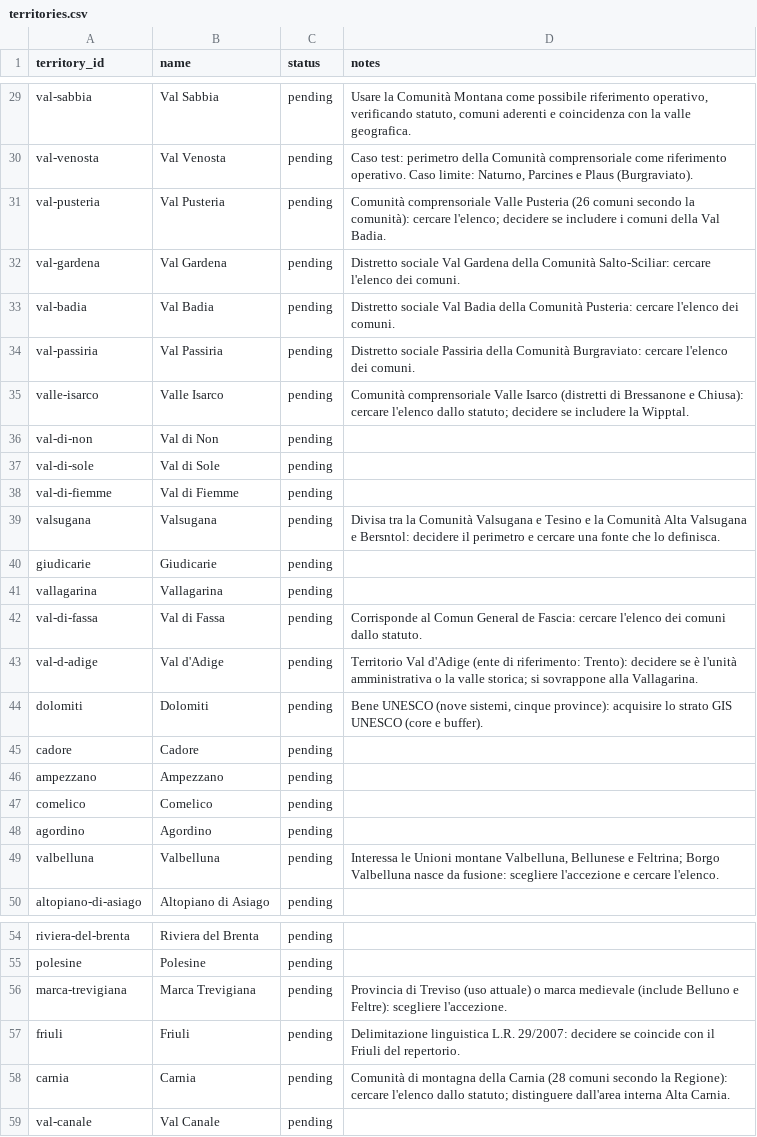
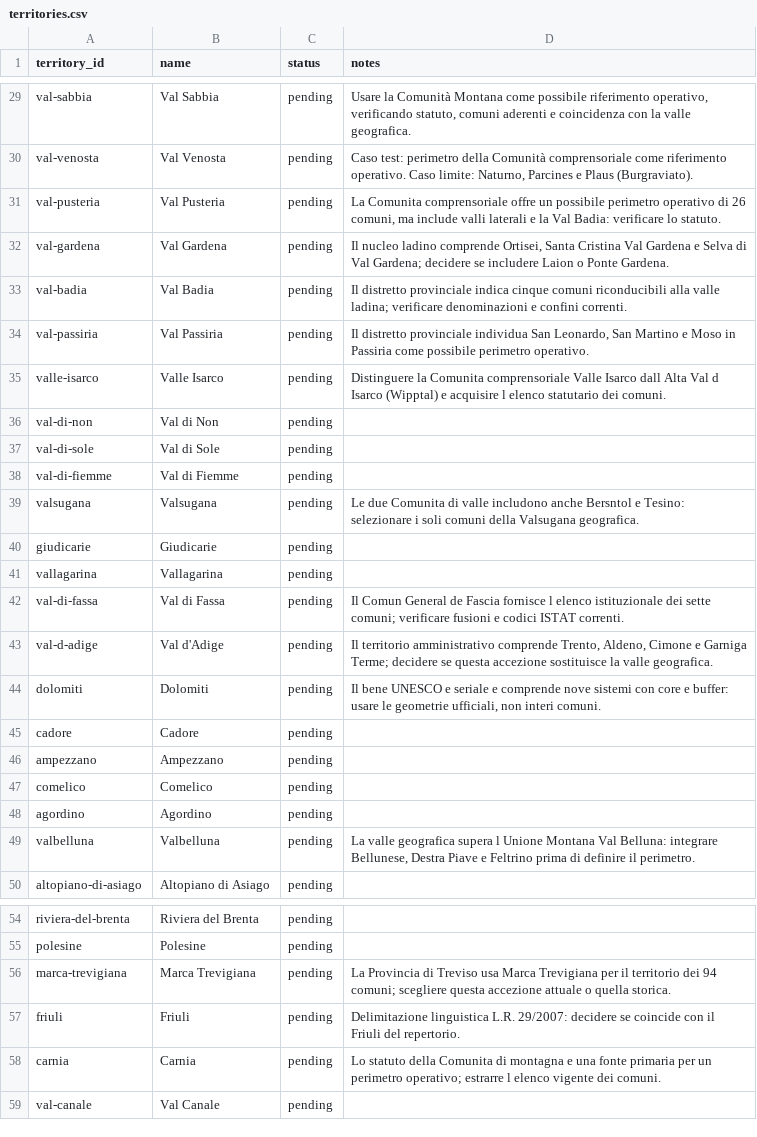
Before and after one commit to jobonaf/northern-italy-geographical-areas, a CSV file: data/territories.csv, drawn as a sheet; only a part is shown, gaps mark what is left out; the diff covers the shown part only.

```diff
--- a/data/territories.csv
+++ b/data/territories.csv
@@ -30,7 +30,7 @@ val-sabbia,Val Sabbia,pending,"Usare la Comunità Montana come possibile riferim
 val-venosta,Val Venosta,pending,"Caso test: perimetro della Comunità comprensoriale come riferimento operativo. Caso limite: Naturno, Parcines e Plaus (Burgraviato)."
-val-pusteria,Val Pusteria,pending,Comunità comprensoriale Valle Pusteria (26 comuni secondo la comunità): cercare l'elenco; decidere se includere i comuni della Val Badia.
-val-gardena,Val Gardena,pending,Distretto sociale Val Gardena della Comunità Salto-Sciliar: cercare l'elenco dei comuni.
-val-badia,Val Badia,pending,Distretto sociale Val Badia della Comunità Pusteria: cercare l'elenco dei comuni.
-val-passiria,Val Passiria,pending,Distretto sociale Passiria della Comunità Burgraviato: cercare l'elenco dei comuni.
-valle-isarco,Valle Isarco,pending,Comunità comprensoriale Valle Isarco (distretti di Bressanone e Chiusa): cercare l'elenco dallo statuto; decidere se includere la Wipptal.
+val-pusteria,Val Pusteria,pending,"La Comunita comprensoriale offre un possibile perimetro operativo di 26 comuni, ma include valli laterali e la Val Badia: verificare lo statuto."
+val-gardena,Val Gardena,pending,"Il nucleo ladino comprende Ortisei, Santa Cristina Val Gardena e Selva di Val Gardena; decidere se includere Laion o Ponte Gardena."
+val-badia,Val Badia,pending,Il distretto provinciale indica cinque comuni riconducibili alla valle ladina; verificare denominazioni e confini correnti.
+val-passiria,Val Passiria,pending,"Il distretto provinciale individua San Leonardo, San Martino e Moso in Passiria come possibile perimetro operativo."
+valle-isarco,Valle Isarco,pending,Distinguere la Comunita comprensoriale Valle Isarco dall Alta Val d Isarco (Wipptal) e acquisire l elenco statutario dei comuni.
 val-di-non,Val di Non,pending,
@@ -38,8 +38,8 @@ val-di-sole,Val di Sole,pending,
 val-di-fiemme,Val di Fiemme,pending,
-valsugana,Valsugana,pending,Divisa tra la Comunità Valsugana e Tesino e la Comunità Alta Valsugana e Bersntol: decidere il perimetro e cercare una fonte che lo definisca.
+valsugana,Valsugana,pending,Le due Comunita di valle includono anche Bersntol e Tesino: selezionare i soli comuni della Valsugana geografica.
 giudicarie,Giudicarie,pending,
 vallagarina,Vallagarina,pending,
-val-di-fassa,Val di Fassa,pending,Corrisponde al Comun General de Fascia: cercare l'elenco dei comuni dallo statuto.
-val-d-adige,Val d'Adige,pending,Territorio Val d'Adige (ente di riferimento: Trento): decidere se è l'unità amministrativa o la valle storica; si sovrappone alla Vallagarina.
-dolomiti,Dolomiti,pending,"Bene UNESCO (nove sistemi, cinque province): acquisire lo strato GIS UNESCO (core e buffer)."
+val-di-fassa,Val di Fassa,pending,Il Comun General de Fascia fornisce l elenco istituzionale dei sette comuni; verificare fusioni e codici ISTAT correnti.
+val-d-adige,Val d'Adige,pending,"Il territorio amministrativo comprende Trento, Aldeno, Cimone e Garniga Terme; decidere se questa accezione sostituisce la valle geografica."
+dolomiti,Dolomiti,pending,"Il bene UNESCO e seriale e comprende nove sistemi con core e buffer: usare le geometrie ufficiali, non interi comuni."
 cadore,Cadore,pending,
@@ -48,3 +48,3 @@ comelico,Comelico,pending,
 agordino,Agordino,pending,
-valbelluna,Valbelluna,pending,"Interessa le Unioni montane Valbelluna, Bellunese e Feltrina; Borgo Valbelluna nasce da fusione: scegliere l'accezione e cercare l'elenco."
+valbelluna,Valbelluna,pending,"La valle geografica supera l Unione Montana Val Belluna: integrare Bellunese, Destra Piave e Feltrino prima di definire il perimetro."
 altopiano-di-asiago,Altopiano di Asiago,pending,
@@ -55,5 +55,5 @@ riviera-del-brenta,Riviera del Brenta,pending,
 polesine,Polesine,pending,
-marca-trevigiana,Marca Trevigiana,pending,Provincia di Treviso (uso attuale) o marca medievale (include Belluno e Feltre): scegliere l'accezione.
+marca-trevigiana,Marca Trevigiana,pending,La Provincia di Treviso usa Marca Trevigiana per il territorio dei 94 comuni; scegliere questa accezione attuale o quella storica.
 friuli,Friuli,pending,Delimitazione linguistica L.R. 29/2007: decidere se coincide con il Friuli del repertorio.
-carnia,Carnia,pending,Comunità di montagna della Carnia (28 comuni secondo la Regione): cercare l'elenco dallo statuto; distinguere dall'area interna Alta Carnia.
+carnia,Carnia,pending,Lo statuto della Comunita di montagna e una fonte primaria per un perimetro operativo; estrarre l elenco vigente dei comuni.
 val-canale,Val Canale,pending,
```
Also changed, not shown: 22 edited cells elsewhere in this file, data/sources.csv.
